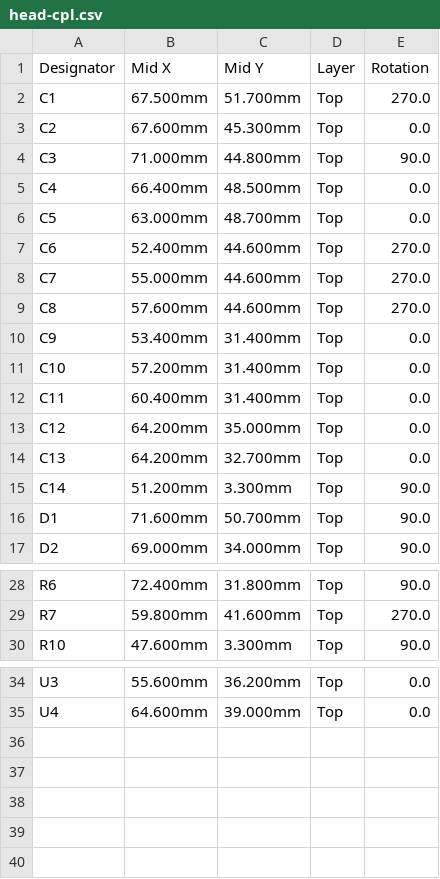
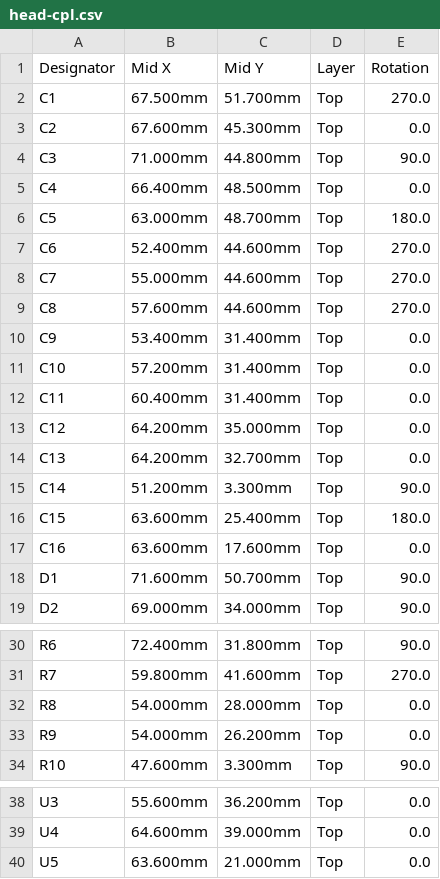
Before and after one commit to lachlanhurst/dukki, a CSV file: hardware/head/fab/head-cpl.csv, drawn as a sheet; only a part is shown, gaps mark what is left out.

Commit message:
Head carrier PCB: last connection routed, DRC clean, JLC package regenerated
The I2C8 SCL pull-up and JP5's bus side, stranded by Freerouting, are
joined by scripts/kicad/route_one_net.py, a small two-layer maze router
for a single net. DRC with schematic parity: 0 violations, 0
unconnected. Gerbers, BOM (26 lines) and CPL (39 placements)
regenerated, with renders and the schematic PDF; about AUD 159 for 5
assembled boards before bare boards and shipping.

```diff
--- a/hardware/head/fab/head-cpl.csv
+++ b/hardware/head/fab/head-cpl.csv
@@ -5,3 +5,3 @@ C3,71.000mm,44.800mm,Top,90.0
 C4,66.400mm,48.500mm,Top,0.0
-C5,63.000mm,48.700mm,Top,0.0
+C5,63.000mm,48.700mm,Top,180.0
 C6,52.400mm,44.600mm,Top,270.0
@@ -15,2 +15,4 @@ C13,64.200mm,32.700mm,Top,0.0
 C14,51.200mm,3.300mm,Top,90.0
+C15,63.600mm,25.400mm,Top,180.0
+C16,63.600mm,17.600mm,Top,0.0
 D1,71.600mm,50.700mm,Top,90.0
@@ -29,2 +31,4 @@ R6,72.400mm,31.800mm,Top,90.0
 R7,59.800mm,41.600mm,Top,270.0
+R8,54.000mm,28.000mm,Top,0.0
+R9,54.000mm,26.200mm,Top,0.0
 R10,47.600mm,3.300mm,Top,90.0
@@ -35 +39,2 @@ U3,55.600mm,36.200mm,Top,0.0
 U4,64.600mm,39.000mm,Top,0.0
+U5,63.600mm,21.000mm,Top,0.0
```
Also changed, not shown: hardware/head/fab/head-bom.csv, 19 other files.
